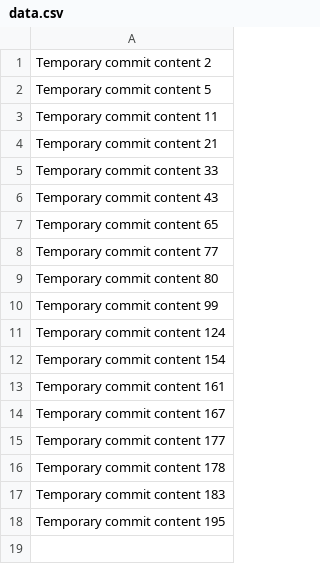
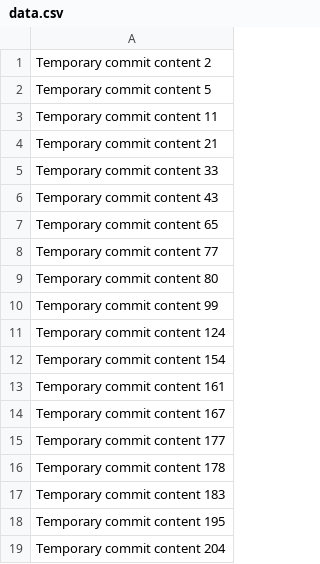
Before and after one commit to samarpitha/HealthMate, a CSV file: data.csv, drawn as a sheet; the diff names each change by its address in the sheet, - before the commit and + after, or states it on an @@ line.

```diff
--- a/data.csv
+++ b/data.csv
+row 19: Temporary commit content 204
```
